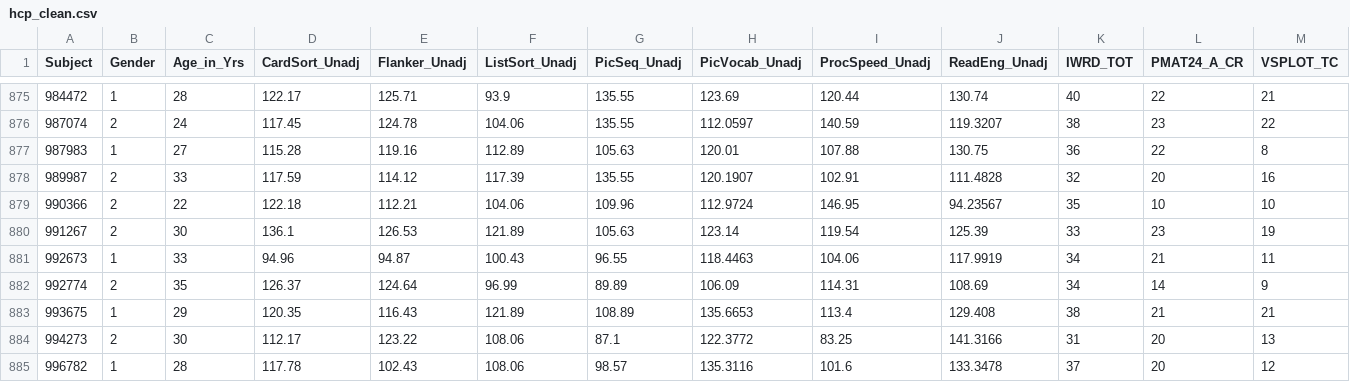
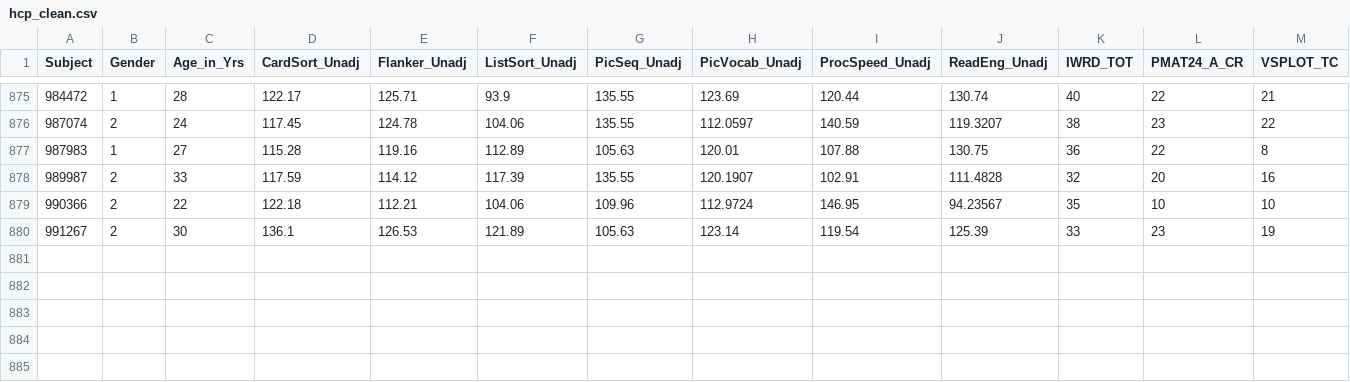
Before and after one commit to hpsaarimaki/hpsaarimaki.github.io, a CSV file: files/data/hcp_clean.csv, drawn as a sheet; only a part is shown, gaps mark what is left out; the diff names each change by its address in the sheet, - before the commit and + after, or states it on an @@ line.

Commit message:
Update hcp_clean.csv
updated to fall 2023 version

```diff
--- a/files/data/hcp_clean.csv
+++ b/files/data/hcp_clean.csv
-row 881: 992673 | 1 | 33 | 94.96 | 94.87 | 100.43 | 96.55 | 118.4463 | 104.06 | 117.9919 | 34 | 21 | 11
-row 882: 992774 | 2 | 35 | 126.37 | 124.64 | 96.99 | 89.89 | 106.09 | 114.31 | 108.69 | 34 | 14 | 9
-row 883: 993675 | 1 | 29 | 120.35 | 116.43 | 121.89 | 108.89 | 135.6653 | 113.4 | 129.408 | 38 | 21 | 21
-row 884: 994273 | 2 | 30 | 112.17 | 123.22 | 108.06 | 87.1 | 122.3772 | 83.25 | 141.3166 | 31 | 20 | 13
-row 885: 996782 | 1 | 28 | 117.78 | 102.43 | 108.06 | 98.57 | 135.3116 | 101.6 | 133.3478 | 37 | 20 | 12
```
